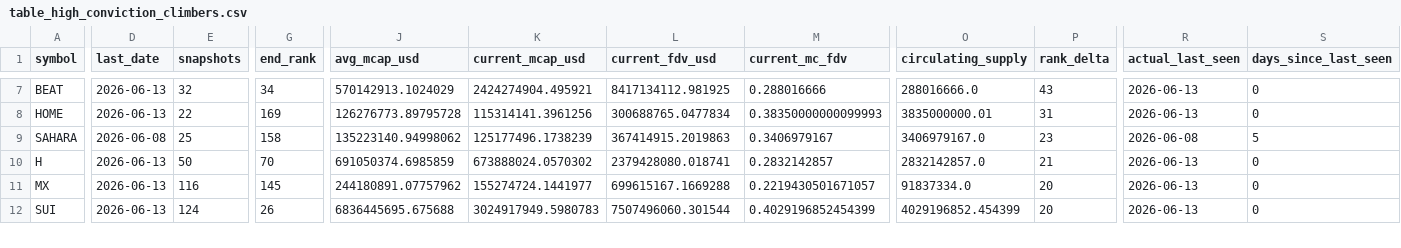
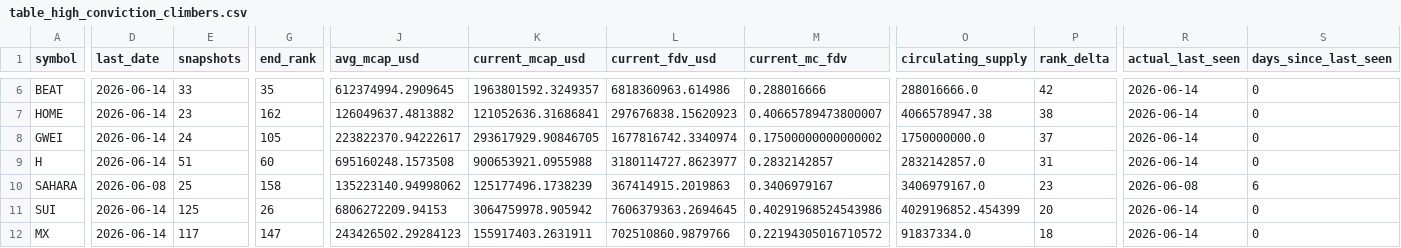
Before and after one commit to udipta-dev/rank-radar, a CSV file: data/out/table_high_conviction_climbers.csv, drawn as a sheet; only a part is shown, gaps mark what is left out; removed rows and columns are numbered as before the commit, all else as after; rows hold the shown columns only; the diff covers the shown part only; the diff names each change by its address in the sheet, - before the commit and + after, or states it on an @@ line.

```diff
--- a/data/out/table_high_conviction_climbers.csv
+++ b/data/out/table_high_conviction_climbers.csv
-D6:D7 (last_date): 2026-06-13
+D6:D7 (last_date): 2026-06-14
-E6 (snapshots): 32
+E6 (snapshots): 33
-G6 (end_rank): 34
+G6 (end_rank): 35
-J6 (avg_mcap_usd): 570142913.1024029
+J6 (avg_mcap_usd): 612374994.2909645
-K6 (current_mcap_usd): 2424274904.495921
+K6 (current_mcap_usd): 1963801592.3249357
-L6 (current_fdv_usd): 8417134112.981925
+L6 (current_fdv_usd): 6818360963.614986
-P6 (rank_delta): 43
+P6 (rank_delta): 42
-R6:R7 (actual_last_seen): 2026-06-13
+R6:R7 (actual_last_seen): 2026-06-14
-E7 (snapshots): 22
+E7 (snapshots): 23
-G7 (end_rank): 169
+G7 (end_rank): 162
-J7 (avg_mcap_usd): 126276773.89795728
+J7 (avg_mcap_usd): 126049637.4813882
-K7 (current_mcap_usd): 115314141.3961256
+K7 (current_mcap_usd): 121052636.31686841
-L7 (current_fdv_usd): 300688765.0477834
+L7 (current_fdv_usd): 297676838.15620923
-M7 (current_mc_fdv): 0.38350000000099993
+M7 (current_mc_fdv): 0.40665789473800007
-O7 (circulating_supply): 3835000000.01
+O7 (circulating_supply): 4066578947.38
-P7 (rank_delta): 31
+P7 (rank_delta): 38
+row 8: GWEI | 2026-06-14 | 24 | 105 | 223822370.94222617 | 293617929.90846705 | 1677816742.3340974 | 0.17500000000000002 | 1750000000.0 | 37 | 2026-06-14 | 0
+row 9: H | 2026-06-14 | 51 | 60 | 695160248.1573508 | 900653921.0955988 | 3180114727.8623977 | 0.2832142857 | 2832142857.0 | 31 | 2026-06-14 | 0
-S10 (days_since_last_seen): 5
+S10 (days_since_last_seen): 6
-row 10: H | 2026-06-13 | 50 | 70 | 691050374.6985859 | 673888024.0570302 | 2379428080.018741 | 0.2832142857 | 2832142857.0 | 21 | 2026-06-13 | 0
-row 11: MX | 2026-06-13 | 116 | 145 | 244180891.07757962 | 155274724.1441977 | 699615167.1669288 | 0.2219430501671057 | 91837334.0 | 20 | 2026-06-13 | 0
-D11 (last_date): 2026-06-13
+D11 (last_date): 2026-06-14
-E11 (snapshots): 124
+E11 (snapshots): 125
-J11 (avg_mcap_usd): 6836445695.675688
+J11 (avg_mcap_usd): 6806272209.94153
-K11 (current_mcap_usd): 3024917949.5980783
+K11 (current_mcap_usd): 3064759978.905942
-L11 (current_fdv_usd): 7507496060.301544
+L11 (current_fdv_usd): 7606379363.2694645
-M11 (current_mc_fdv): 0.4029196852454399
+M11 (current_mc_fdv): 0.40291968524543986
-R11 (actual_last_seen): 2026-06-13
+R11 (actual_last_seen): 2026-06-14
+row 12: MX | 2026-06-14 | 117 | 147 | 243426502.29284123 | 155917403.2631911 | 702510860.9879766 | 0.22194305016710572 | 91837334.0 | 18 | 2026-06-14 | 0
```
Also changed, not shown: 2 removed rows and 34 edited cells elsewhere in this file, data/out/table_climbers_overall.csv, data/out/table_low_float_decliners.csv, 15 other files.
